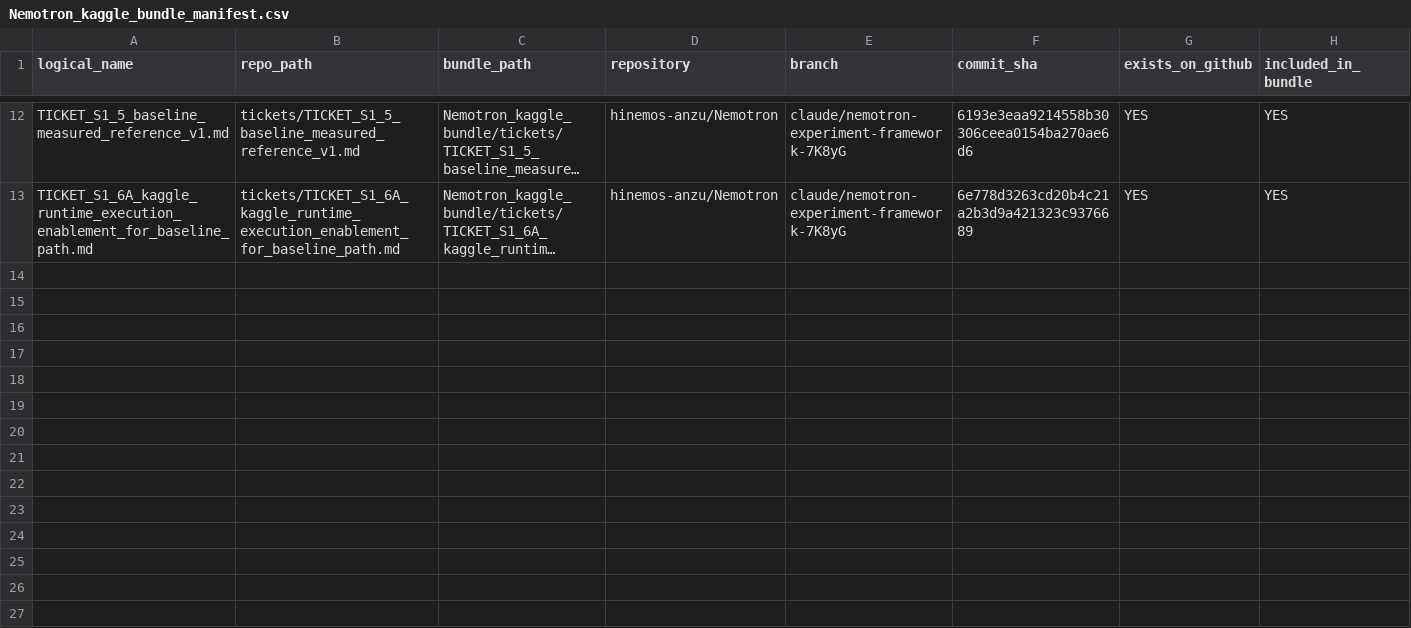
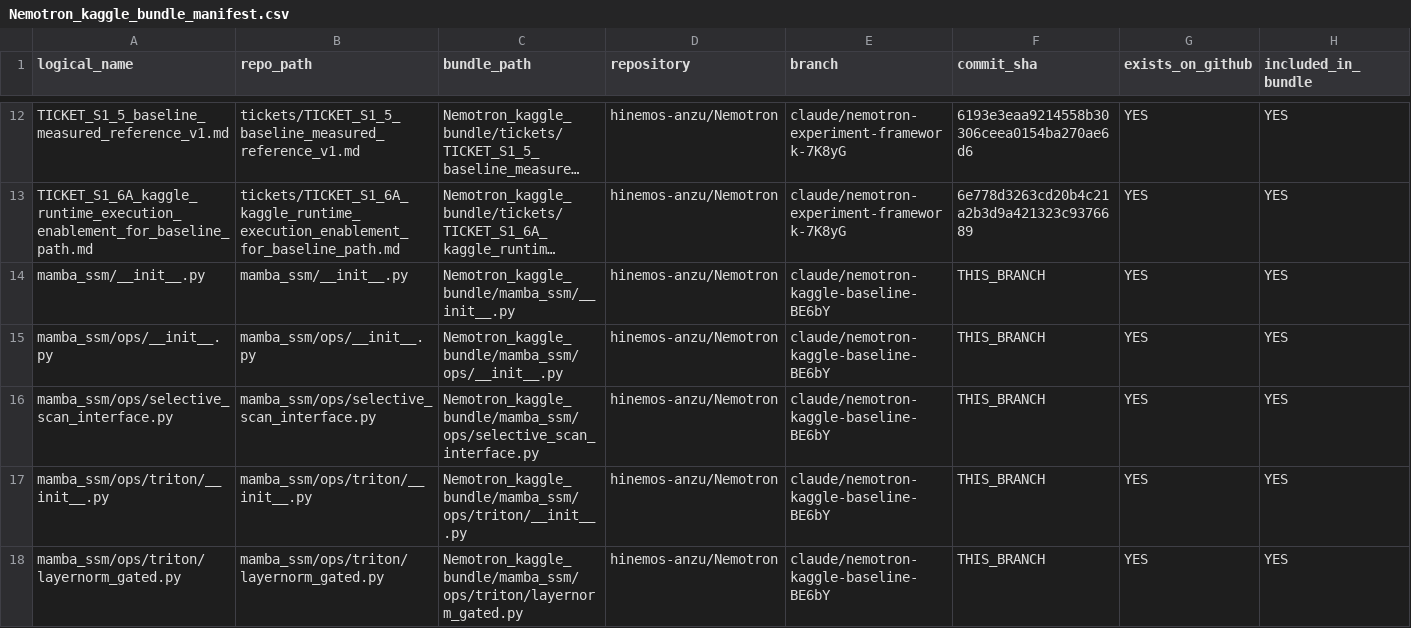
Before and after one commit to hinemos-anzu/Nemotron, a CSV file: artifacts/kaggle/Nemotron_kaggle_bundle_manifest.csv, drawn as a sheet; only a part is shown, gaps mark what is left out; long unchanged cells end in …; rows hold the shown columns only; the diff names each change by its address in the sheet, - before the commit and + after, or states it on an @@ line.

```diff
--- a/artifacts/kaggle/Nemotron_kaggle_bundle_manifest.csv
+++ b/artifacts/kaggle/Nemotron_kaggle_bundle_manifest.csv
+row 14: mamba_ssm/__init__.py | mamba_ssm/__init__.py | Nemotron_kaggle_bundle/mamba_ssm/__init__.py | hinemos-anzu/Nemotron | claude/nemotron-kaggle-baseline-BE6bY | THIS_BRANCH | YES | YES
+row 15: mamba_ssm/ops/__init__.py | mamba_ssm/ops/__init__.py | Nemotron_kaggle_bundle/mamba_ssm/ops/__init__.py | hinemos-anzu/Nemotron | claude/nemotron-kaggle-baseline-BE6bY | THIS_BRANCH | YES | YES
+row 16: mamba_ssm/ops/selective_scan_interface.py | mamba_ssm/ops/selective_scan_interface.py | Nemotron_kaggle_bundle/mamba_ssm/ops/selective_scan_interface.py | hinemos-anzu/Nemotron | claude/nemotron-kaggle-baseline-BE6bY | THIS_BRANCH | YES | YES
+row 17: mamba_ssm/ops/triton/__init__.py | mamba_ssm/ops/triton/__init__.py | Nemotron_kaggle_bundle/mamba_ssm/ops/triton/__init__.py | hinemos-anzu/Nemotron | claude/nemotron-kaggle-baseline-BE6bY | THIS_BRANCH | YES | YES
+row 18: mamba_ssm/ops/triton/layernorm_gated.py | mamba_ssm/ops/triton/layernorm_gated.py | Nemotron_kaggle_bundle/mamba_ssm/ops/triton/layernorm_gated.py | hinemos-anzu/Nemotron | claude/nemotron-kaggle-baseline-BE6bY | THIS_BRANCH | YES | YES
```
Also changed, not shown: 14 other files.
